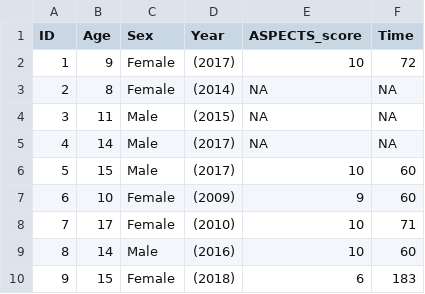
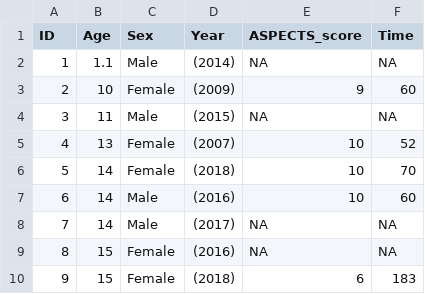
Before and after one commit to Rmadillo/Amlie-Lefond-etal-TIPSTER, a CSV file: Amlie-Lefond-etal-TIPSTER-Table2.csv, drawn as a sheet; only a part is shown; the diff covers the shown part only.

```diff
--- a/Amlie-Lefond-etal-TIPSTER-Table2.csv
+++ b/Amlie-Lefond-etal-TIPSTER-Table2.csv
@@ -1,10 +1,10 @@
 ID,Age,Sex,Year,ASPECTS_score,Time
-1,9,Female,(2017),10,72
-2,8,Female,(2014),NA,NA
+1,1.1,Male,(2014),NA,NA
+2,10,Female,(2009),9,60
 3,11,Male,(2015),NA,NA
-4,14,Male,(2017),NA,NA
-5,15,Male,(2017),10,60
-6,10,Female,(2009),9,60
-7,17,Female,(2010),10,71
-8,14,Male,(2016),10,60
+4,13,Female,(2007),10,52
+5,14,Female,(2018),10,70
+6,14,Male,(2016),10,60
+7,14,Male,(2017),NA,NA
+8,15,Female,(2016),NA,NA
 9,15,Female,(2018),6,183
```
Also changed, not shown: 66 edited cells elsewhere in this file, Amlie-Lefond-etal-TIPSTER-Figure2-data.csv, Amlie-Lefond-etal-TIPSTER-Table1.csv.
